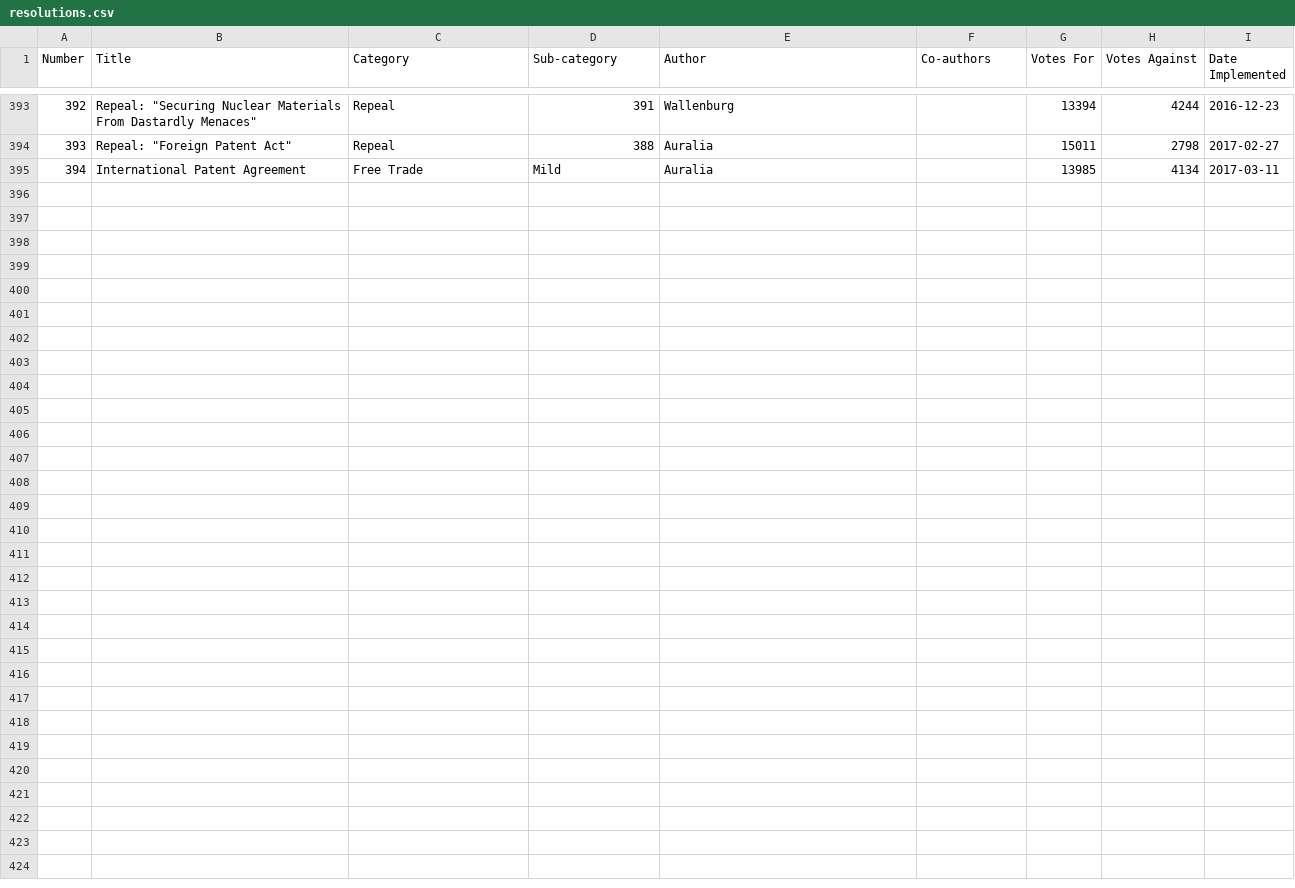
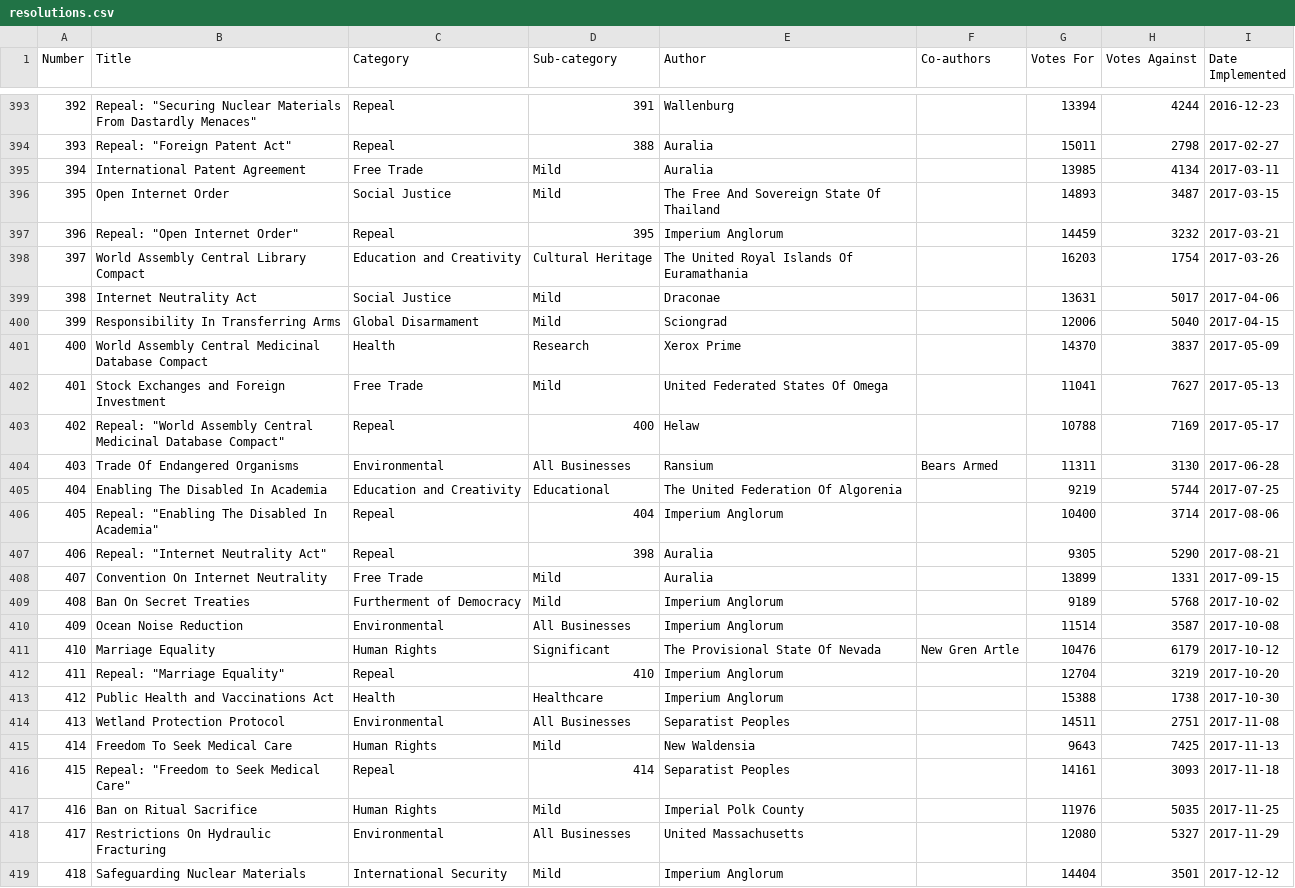
Before and after one commit to auralia/nswadb, a CSV file: db/resolutions.csv, drawn as a sheet; only a part is shown, gaps mark what is left out.

Commit message:
Update resolutions to GAR #418

```diff
--- a/db/resolutions.csv
+++ b/db/resolutions.csv
@@ -395 +395,25 @@ Number,Title,Category,Sub-category,Author,Co-authors,Votes For,Votes Against,Dat
 394,International Patent Agreement,Free Trade,Mild,Auralia,,13985,4134,2017-03-11
+395,Open Internet Order,Social Justice,Mild,The Free And Sovereign State Of Thailand,,14893,3487,2017-03-15
+396,"Repeal: ""Open Internet Order""",Repeal,395,Imperium Anglorum,,14459,3232,2017-03-21
+397,World Assembly Central Library Compact,Education and Creativity,Cultural Heritage,"The United Royal Islands Of Euramathania ",,16203,1754,2017-03-26
+398,Internet Neutrality Act,Social Justice,Mild,Draconae,,13631,5017,2017-04-06
+399,Responsibility In Transferring Arms,Global Disarmament,Mild,Sciongrad,,12006,5040,2017-04-15
+400,World Assembly Central Medicinal Database Compact,Health,Research,Xerox Prime,,14370,3837,2017-05-09
+401,Stock Exchanges and Foreign Investment,Free Trade,Mild,United Federated States Of Omega,,11041,7627,2017-05-13
+402,"Repeal: ""World Assembly Central Medicinal Database Compact""",Repeal,400,Helaw,,10788,7169,2017-05-17
+403,Trade Of Endangered Organisms,Environmental,All Businesses,Ransium,Bears Armed,11311,3130,2017-06-28
+404,Enabling The Disabled In Academia,Education and Creativity,Educational,The United Federation Of Algorenia,,9219,5744,2017-07-25
+405,"Repeal: ""Enabling The Disabled In Academia""",Repeal,404,Imperium Anglorum,,10400,3714,2017-08-06
+406,"Repeal: ""Internet Neutrality Act""",Repeal,398,Auralia,,9305,5290,2017-08-21
+407,Convention On Internet Neutrality,Free Trade,Mild,Auralia,,13899,1331,2017-09-15
+408,Ban On Secret Treaties,Furtherment of Democracy,Mild,Imperium Anglorum,,9189,5768,2017-10-02
+409,Ocean Noise Reduction,Environmental,All Businesses,Imperium Anglorum,,11514,3587,2017-10-08
+410,Marriage Equality,Human Rights,Significant,The Provisional State Of Nevada,New Gren Artle,10476,6179,2017-10-12
+411,"Repeal: ""Marriage Equality""",Repeal,410,Imperium Anglorum,,12704,3219,2017-10-20
+412,Public Health and Vaccinations Act,Health,Healthcare,Imperium Anglorum,,15388,1738,2017-10-30
+413,Wetland Protection Protocol,Environmental,All Businesses,Separatist Peoples,,14511,2751,2017-11-08
+414,Freedom To Seek Medical Care,Human Rights,Mild,New Waldensia,,9643,7425,2017-11-13
+415,"Repeal: ""Freedom to Seek Medical Care""",Repeal,414,Separatist Peoples,,14161,3093,2017-11-18
+416,Ban on Ritual Sacrifice,Human Rights,Mild,Imperial Polk County,,11976,5035,2017-11-25
+417,Restrictions On Hydraulic Fracturing,Environmental,All Businesses,United Massachusetts,,12080,5327,2017-11-29
+418,Safeguarding Nuclear Materials,International Security,Mild,Imperium Anglorum,,14404,3501,2017-12-12
```
Also changed, not shown: 4 other files.
